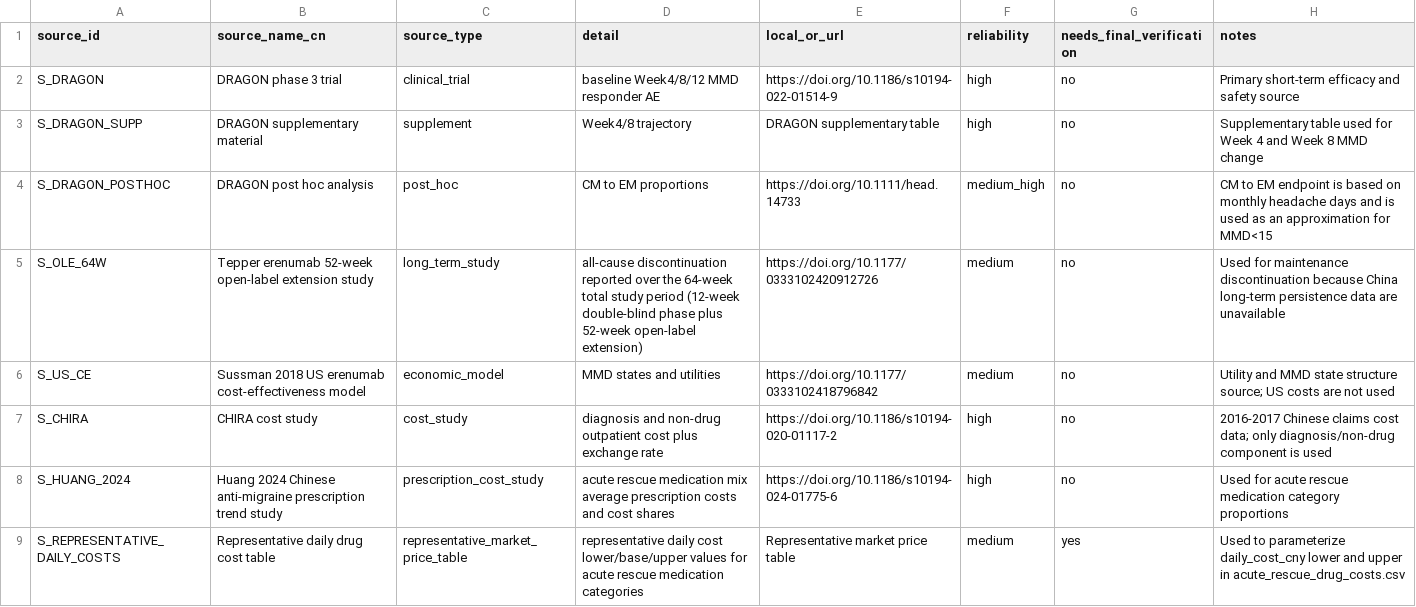
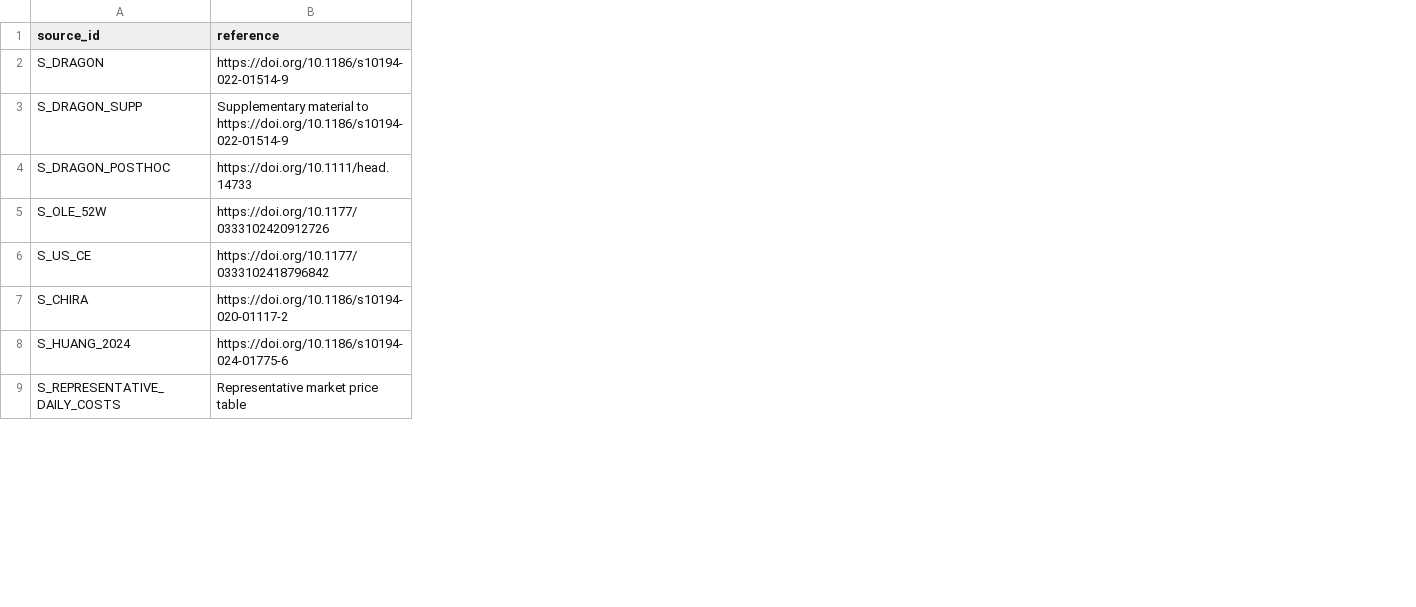
Before and after one commit to GThanatoss/erenumab-cm-china-cea-release, a CSV file: data/sources.csv, drawn as a sheet; only a part is shown; removed rows and columns are numbered as before the commit, all else as after; the diff covers the shown part only; the diff names each change by its address in the sheet, - before the commit and + after, or states it on an @@ line.

Commit message:
Update model implementation and uncertainty analyses

```diff
--- a/data/sources.csv
+++ b/data/sources.csv
-column B (source_name_cn), rows 2-9: DRAGON phase 3 trial | DRAGON supplementary material | DRAGON post hoc analysis | Tepper erenumab 52-week open-label extension study | Sussman 2018 US erenumab cost-effectiveness model | CHIRA cost study | Huang 2024 Chinese anti-migraine prescription trend study | Representative daily drug cost table
-column C (source_type), rows 2-9: clinical_trial | supplement | post_hoc | long_term_study | economic_model | cost_study | prescription_cost_study | representative_market_price_table
-column D (detail), rows 2-9: baseline Week4/8/12 MMD responder AE | Week4/8 trajectory | CM to EM proportions | all-cause discontinuation reported over the 64-week total study period (12-week double-blind phase plus 52-week open-label extension) | MMD states and utilities | diagnosis and non-drug outpatient cost plus exchange rate | acute rescue medication mix average prescription costs and cost shares | representative daily cost lower/base/upper values for acute rescue medication categories
-column F (reliability), rows 2-9: high | high | medium_high | medium | medium | high | high | medium
-column G (needs_final_verification), rows 2-9: no | no | no | no | no | no | no | yes
-column H (notes), rows 2-9: Primary short-term efficacy and safety source | Supplementary table used for Week 4 and Week 8 MMD change | CM to EM endpoint is based on monthly headache days and is used as an approximation for MMD<15 | Used for maintenance discontinuation because China long-term persistence data are unavailable | Utility and MMD state structure source; US costs are not used | 2016-2017 Chinese claims cost data; only diagnosis/non-drug component is used | Used for acute rescue medication category proportions | Used to parameterize daily_cost_cny lower and upper in acute_rescue_drug_costs.csv
-B1: local_or_url
+B1: reference
-B3 (reference): DRAGON supplementary table
+B3 (reference): Supplementary material to https://doi.org/10.1186/s10194-022-01514-9
-A5 (source_id): S_OLE_64W
+A5 (source_id): S_OLE_52W
```
Also changed, not shown: 1 added row, 1 removed row and 4 edited cells elsewhere in this file, data/cost_parameters.csv, data/discontinuation_parameters.csv, 19 other files.
